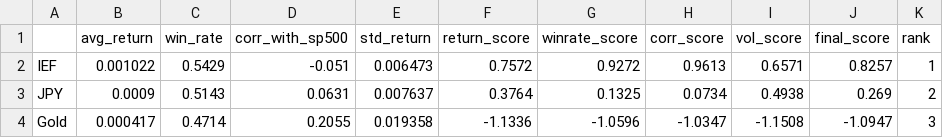
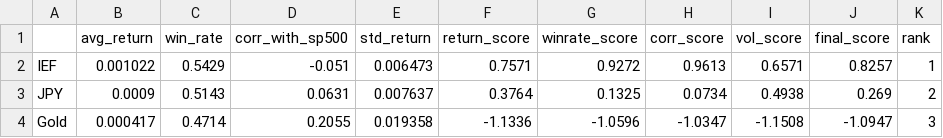
Before and after one commit to LNMAnh/Safe-Haven-Asset-Analysis, a CSV file: data/safe_haven_score.csv, drawn as a sheet.

```diff
--- a/data/safe_haven_score.csv
+++ b/data/safe_haven_score.csv
@@ -1,3 +1,3 @@
 ,avg_return,win_rate,corr_with_sp500,std_return,return_score,winrate_score,corr_score,vol_score,final_score,rank
-IEF,0.001022,0.5429,-0.051,0.006473,0.7572,0.9272,0.9613,0.6571,0.8257,1
+IEF,0.001022,0.5429,-0.051,0.006473,0.7571,0.9272,0.9613,0.6571,0.8257,1
 JPY,0.0009,0.5143,0.0631,0.007637,0.3764,0.1325,0.0734,0.4938,0.269,2
```
Also changed, not shown: data/market_data_clean.csv, data/market_data_features.csv, 6 other files.
